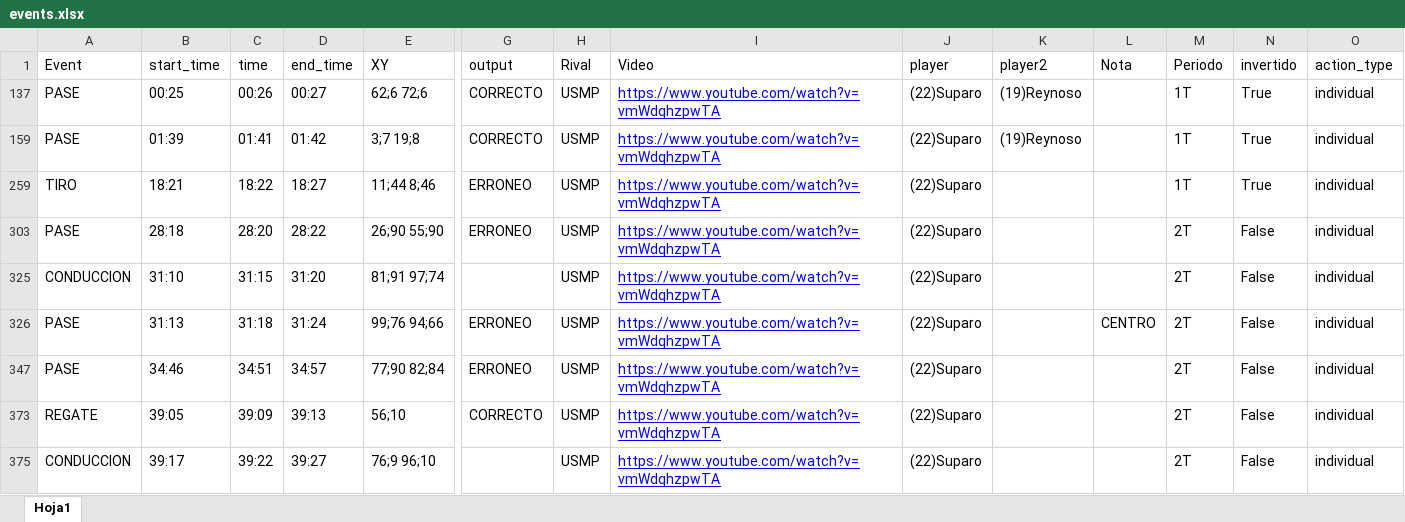
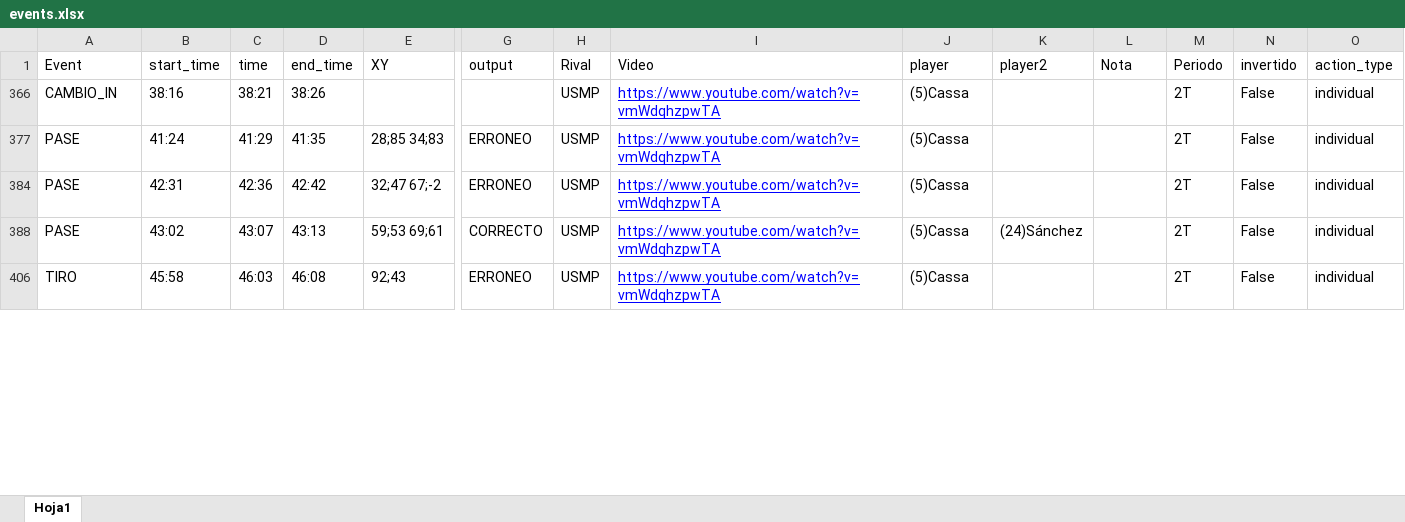
Before and after one commit to diracsportech0/tiznados, an Excel workbook: events.xlsx, sheet Hoja1, drawn as a sheet; only a part is shown, gaps mark what is left out; values as stored, in another font and other column widths than the file's, no borders; table styles not drawn; removed rows and columns are numbered as before the commit, all else as after; rows hold the shown columns only; the diff covers the shown part only; the diff names each change by its address in the sheet, - before the commit and + after, or states it on an @@ line.

Commit message:
events excel corregir nombre player N° 5

```diff
--- a/events.xlsx (sheet Hoja1)
+++ b/events.xlsx (sheet Hoja1)
@@ row 137 hidden: PASE | 00:25 | 00:26 | 00:27 | 62;6 72;6 | CORRECTO | USMP | https://www.youtube.com/watch?v=vmWdqhzpwTA | (22)Suparo | (19)Reynoso |  | 1T | True | individual @@
@@ row 159 hidden: PASE | 01:39 | 01:41 | 01:42 | 3;7 19;8 | CORRECTO | USMP | https://www.youtube.com/watch?v=vmWdqhzpwTA | (22)Suparo | (19)Reynoso |  | 1T | True | individual @@
@@ row 259 hidden: TIRO | 18:21 | 18:22 | 18:27 | 11;44 8;46 | ERRONEO | USMP | https://www.youtube.com/watch?v=vmWdqhzpwTA | (22)Suparo |  |  | 1T | True | individual @@
@@ row 303 hidden: PASE | 28:18 | 28:20 | 28:22 | 26;90 55;90 | ERRONEO | USMP | https://www.youtube.com/watch?v=vmWdqhzpwTA | (22)Suparo |  |  | 2T | False | individual @@
-A366 (Event): CONDUCCION
+A366 (Event): CAMBIO_IN
-B366 (start_time): 31:10
+B366 (start_time): 38:16
-C366 (time): 31:15
+C366 (time): 38:21
-D366 (end_time): 31:20
+D366 (end_time): 38:26
-E366 (XY): 81;91 97;74
+E366 (XY): (empty)
-J366 (player): (22)Suparo
+J366 (player): (5)Cassa
-B377 (start_time): 31:13
+B377 (start_time): 41:24
-C377 (time): 31:18
+C377 (time): 41:29
-D377 (end_time): 31:24
+D377 (end_time): 41:35
-E377 (XY): 99;76 94;66
+E377 (XY): 28;85 34;83
-J377 (player): (22)Suparo
+J377 (player): (5)Cassa
-L377 (Nota): CENTRO
+L377 (Nota): (empty)
-B384 (start_time): 34:46
+B384 (start_time): 42:31
-C384 (time): 34:51
+C384 (time): 42:36
-D384 (end_time): 34:57
+D384 (end_time): 42:42
-E384 (XY): 77;90 82;84
+E384 (XY): 32;47 67;-2
-J384 (player): (22)Suparo
+J384 (player): (5)Cassa
-A388 (Event): REGATE
+A388 (Event): PASE
-B388 (start_time): 39:05
+B388 (start_time): 43:02
-C388 (time): 39:09
+C388 (time): 43:07
-D388 (end_time): 39:13
+D388 (end_time): 43:13
-E388 (XY): 56;10
+E388 (XY): 59;53 69;61
-J388 (player): (22)Suparo
+J388 (player): (5)Cassa
-K388 (player2): (empty)
+K388 (player2): (24)Sánchez
@@ row 375 hidden: CONDUCCION | 39:17 | 39:22 | 39:27 | 76;9 96;10 |  | USMP | https://www.youtube.com/watch?v=vmWdqhzpwTA | (22)Suparo |  |  | 2T | False | individual @@
+row 406: TIRO | 45:58 | 46:03 | 46:08 | 92;43 | ERRONEO | USMP | https://www.youtube.com/watch?v=vmWdqhzpwTA | (5)Cassa |  |  | 2T | False | individual
```
Also changed, not shown: 3 added rows, 1 hidden or unhidden row and 11 edited cells elsewhere in this sheet, hidden cells, 1 other file.
